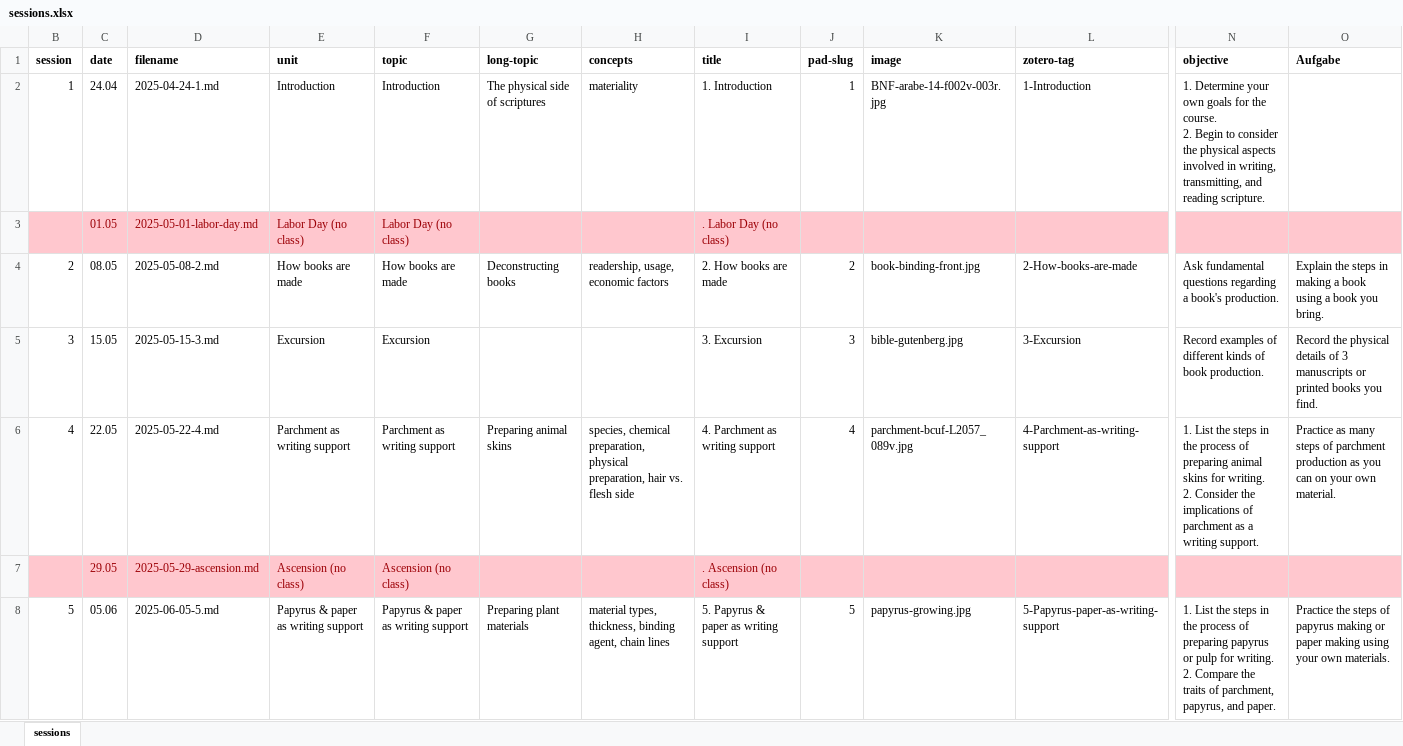
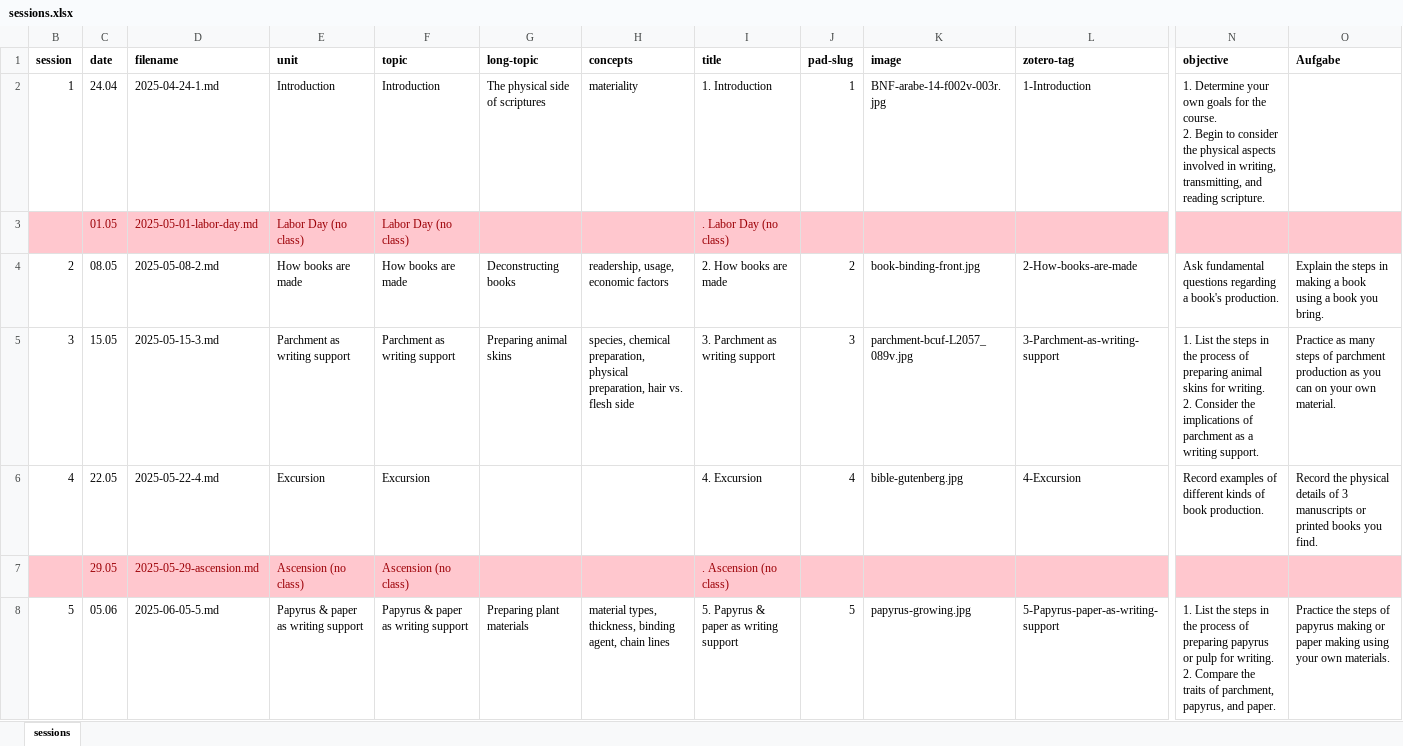
Before and after one commit to jirelations/25scripture, an Excel workbook: _data/sessions.xlsx, sheet sessions, drawn as a sheet; only a part is shown, gaps mark what is left out; values as stored, in another font and other column widths than the file's, no borders; ↵ is a line break in a cell; the diff names each change by its address in the sheet, - before the commit and + after, or states it on an @@ line.

Commit message:
Session 3

```diff
--- a/_data/sessions.xlsx (sheet sessions)
+++ b/_data/sessions.xlsx (sheet sessions)
-E5 (unit): Excursion
+E5 (unit): Parchment as writing support
-F5 (topic): Excursion
+F5 (topic): Parchment as writing support
-G5 (long-topic): (empty)
+G5 (long-topic): Preparing animal skins
-H5 (concepts): (empty)
+H5 (concepts): species, chemical preparation, physical preparation, hair vs. flesh side
-I5 (title): 3. Excursion
+I5 (title): 3. Parchment as writing support
-K5 (image): bible-gutenberg.jpg
+K5 (image): parchment-bcuf-L2057_089v.jpg
-L5 (zotero-tag): 3-Excursion
+L5 (zotero-tag): 3-Parchment-as-writing-support
-N5 (objective): Record examples of different kinds of book production.
+N5 (objective): 1. List the steps in the process of preparing animal skins for writing. ↵ 2. Consider the implications of parchment as a writing support.
-O5 (Aufgabe): Record the physical details of 3 manuscripts or printed books you find.
+O5 (Aufgabe): Practice as many steps of parchment production as you can on your own material.
-E6 (unit): Parchment as writing support
+E6 (unit): Excursion
-F6 (topic): Parchment as writing support
+F6 (topic): Excursion
-G6 (long-topic): Preparing animal skins
+G6 (long-topic): (empty)
-H6 (concepts): species, chemical preparation, physical preparation, hair vs. flesh side
+H6 (concepts): (empty)
-I6 (title): 4. Parchment as writing support
+I6 (title): 4. Excursion
-K6 (image): parchment-bcuf-L2057_089v.jpg
+K6 (image): bible-gutenberg.jpg
-L6 (zotero-tag): 4-Parchment-as-writing-support
+L6 (zotero-tag): 4-Excursion
-N6 (objective): 1. List the steps in the process of preparing animal skins for writing. ↵ 2. Consider the implications of parchment as a writing support.
+N6 (objective): Record examples of different kinds of book production.
-O6 (Aufgabe): Practice as many steps of parchment production as you can on your own material.
+O6 (Aufgabe): Record the physical details of 3 manuscripts or printed books you find.
```
Also changed, not shown: 2 other files.
